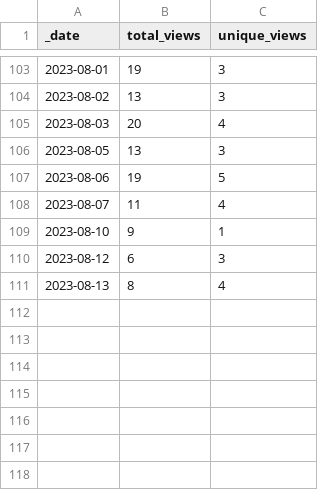
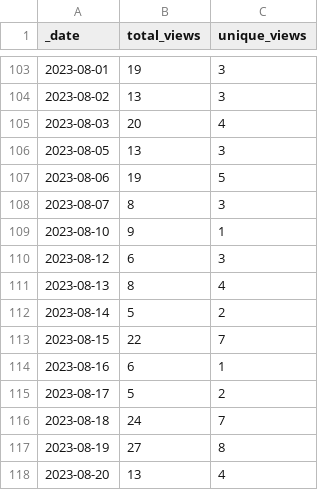
Before and after one commit to AlexRogalskiy/javascript-patterns, a CSV file: traffic/views.csv, drawn as a sheet; only a part is shown, gaps mark what is left out.

```diff
--- a/traffic/views.csv
+++ b/traffic/views.csv
@@ -107,3 +107,3 @@ _date,total_views,unique_views
 2023-08-06,19,5
-2023-08-07,11,4
+2023-08-07,8,3
 2023-08-10,9,1
@@ -111 +111,8 @@ _date,total_views,unique_views
 2023-08-13,8,4
+2023-08-14,5,2
+2023-08-15,22,7
+2023-08-16,6,1
+2023-08-17,5,2
+2023-08-18,24,7
+2023-08-19,27,8
+2023-08-20,13,4
```
Also changed, not shown: traffic/clones.csv, 1 other file.
